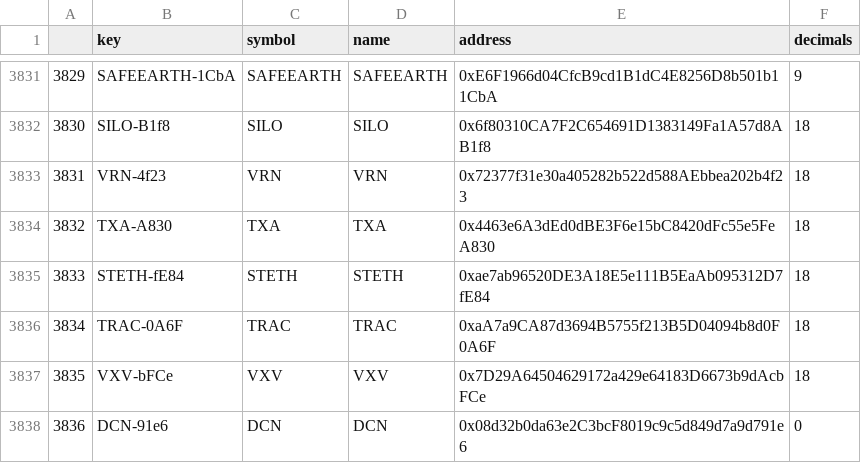
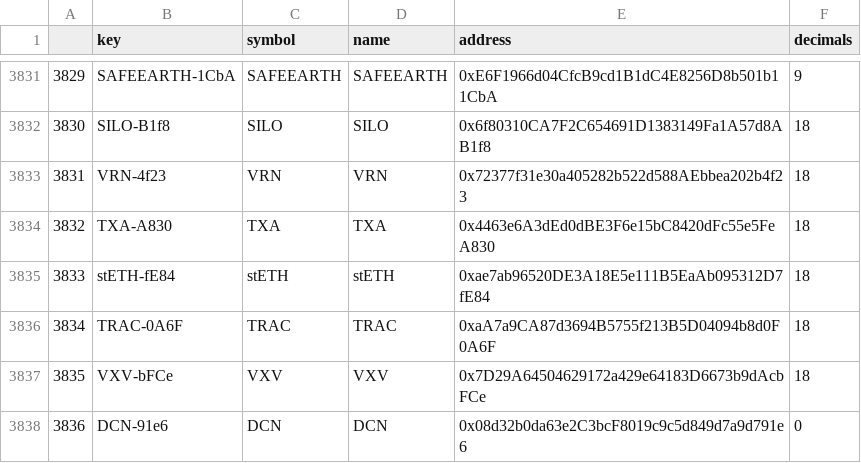
Before and after one commit to bancorprotocol/fastlane-bot, a CSV file: fastlane_bot/data/tokens.csv, drawn as a sheet; only a part is shown, gaps mark what is left out; the diff covers the shown part only.

Commit message:
Fix token symbols

```diff
--- a/fastlane_bot/data/tokens.csv
+++ b/fastlane_bot/data/tokens.csv
@@ -3834,3 +3834,3 @@
 3832,TXA-A830,TXA,TXA,0x4463e6A3dEd0dBE3F6e15bC8420dFc55e5FeA830,18
-3833,STETH-fE84,STETH,STETH,0xae7ab96520DE3A18E5e111B5EaAb095312D7fE84,18
+3833,stETH-fE84,stETH,stETH,0xae7ab96520DE3A18E5e111B5EaAb095312D7fE84,18
 3834,TRAC-0A6F,TRAC,TRAC,0xaA7a9CA87d3694B5755f213B5D04094b8d0F0A6F,18
```
Also changed, not shown: 15 edited cells elsewhere in this file.
